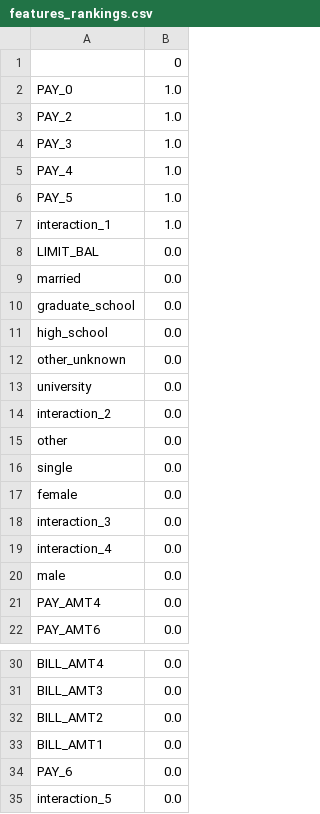
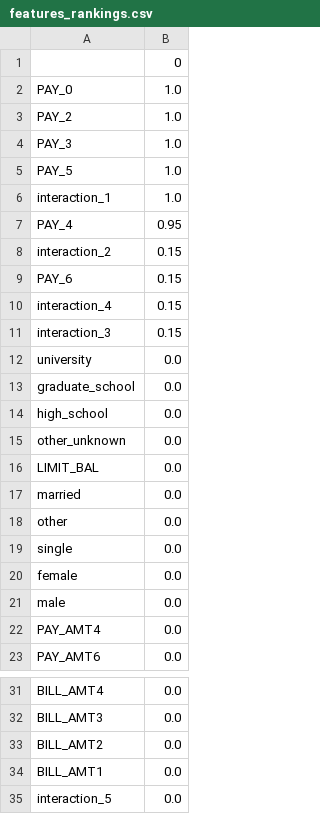
Before and after one commit to oscarm524/Grand_View_Teaching, a CSV file: DATA-448/Spring_2022/Exams/Exam1/features_rankings.csv, drawn as a sheet; only a part is shown, gaps mark what is left out.

Commit message:
updating rankings

```diff
--- a/DATA-448/Spring_2022/Exams/Exam1/features_rankings.csv
+++ b/DATA-448/Spring_2022/Exams/Exam1/features_rankings.csv
@@ -4,7 +4,10 @@ PAY_2,1.0
 PAY_3,1.0
-PAY_4,1.0
 PAY_5,1.0
 interaction_1,1.0
-LIMIT_BAL,0.0
-married,0.0
+PAY_4,0.95
+interaction_2,0.15
+PAY_6,0.15
+interaction_4,0.15
+interaction_3,0.15
+university,0.0
 graduate_school,0.0
@@ -12,4 +15,4 @@ high_school,0.0
 other_unknown,0.0
-university,0.0
-interaction_2,0.0
+LIMIT_BAL,0.0
+married,0.0
 other,0.0
@@ -17,4 +20,2 @@ single,0.0
 female,0.0
-interaction_3,0.0
-interaction_4,0.0
 male,0.0
@@ -33,3 +34,2 @@ BILL_AMT2,0.0
 BILL_AMT1,0.0
-PAY_6,0.0
 interaction_5,0.0
```
